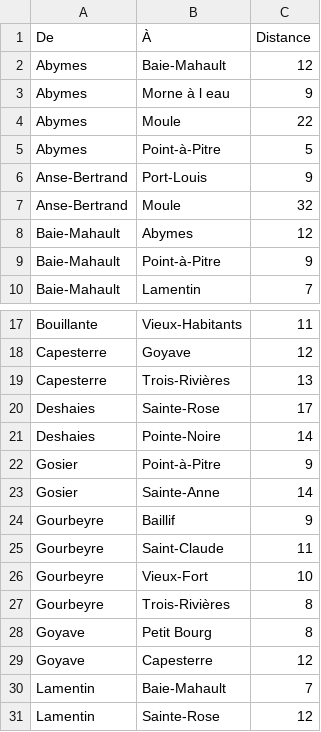
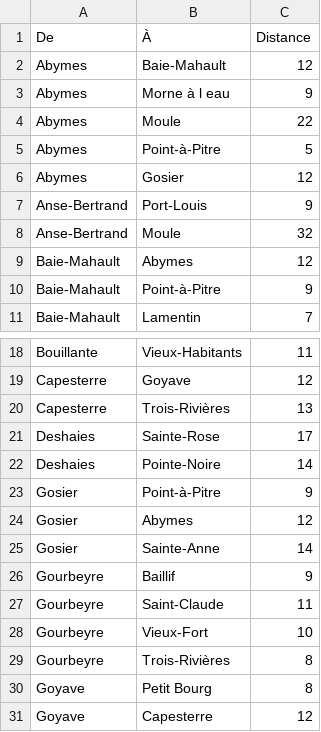
Before and after one commit to ZoeRotsen/TP_ARBRE_GUADELOUPE, a CSV file: TP2_DONNEES_NOEUDS - Feuille1.csv, drawn as a sheet; only a part is shown, gaps mark what is left out; the shorter side is filled out with more unchanged rows; the diff names each change by its address in the sheet, - before the commit and + after, or states it on an @@ line.

```diff
--- a/TP2_DONNEES_NOEUDS - Feuille1.csv
+++ b/TP2_DONNEES_NOEUDS - Feuille1.csv
+row 6: Abymes | Gosier | 12
+row 24: Gosier | Abymes | 12
```
Also changed, not shown: 1 other file.
